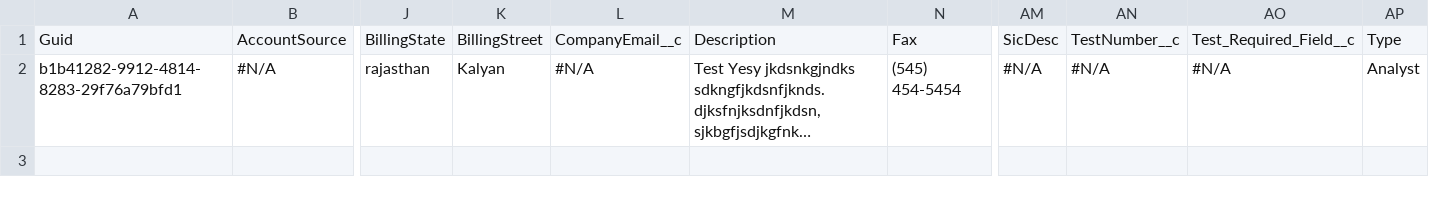
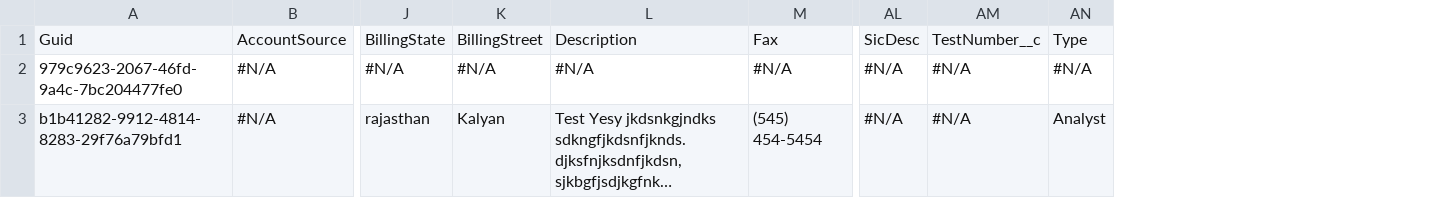
Before and after one commit to Prodlymoover/CPQTest10, a CSV file: Account.csv, drawn as a sheet; only a part is shown, gaps mark what is left out; long unchanged cells end in …; removed rows and columns are numbered as before the commit, all else as after; rows hold the shown columns only; the diff names each change by its address in the sheet, - before the commit and + after, or states it on an @@ line.

Commit message:
Saved changes from the managed instance to the repository branch

```diff
--- a/Account.csv
+++ b/Account.csv
-column L, rows 1-2: CompanyEmail__c | #N/A
-column AO, rows 1-2: Test_Required_Field__c | #N/A
+row 2: 979c9623-2067-46fd-9a4c-7bc204477fe0 | #N/A | #N/A | #N/A | #N/A | #N/A | #N/A | #N/A | #N/A
```
